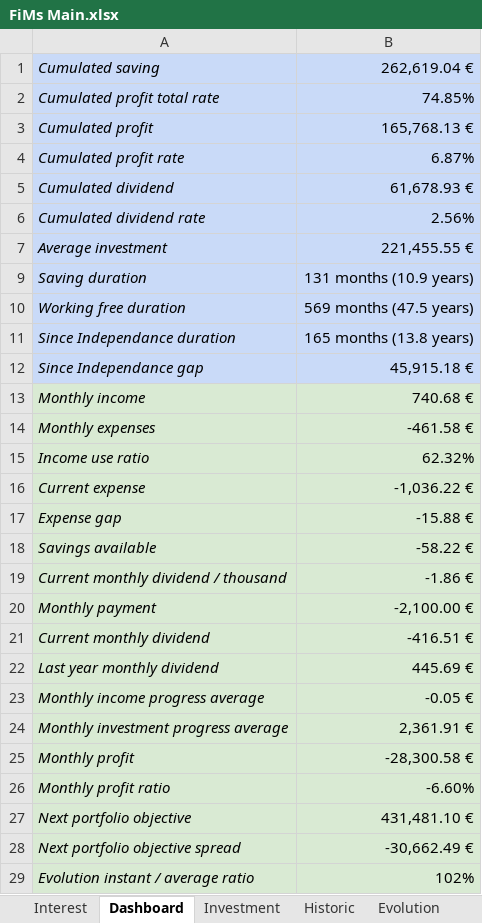
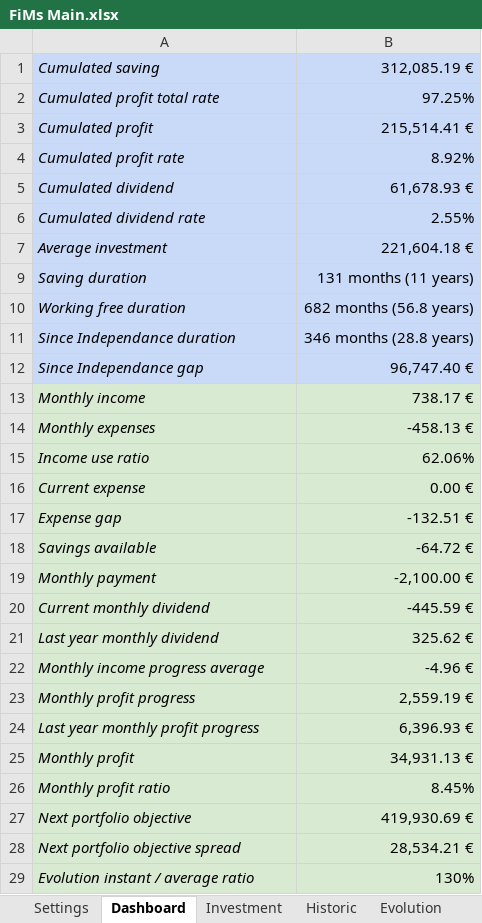
Before and after one commit to flodef/FiMs, an Excel workbook: Data/FiMs Main.xlsx, sheet Dashboard, drawn as a sheet; only a part is shown; values as stored, in another font and other column widths than the file's, no borders; charts and pictures and conditional formats not drawn; removed rows and columns are numbered as before the commit, all else as after; the diff covers the shown part only; the diff names each change by its address in the sheet, - before the commit and + after, or states it on an @@ line.

Commit message:
BUG : When updating allocation, owned value not displayed properly SS : Swap row in dashboard (added monthly profit progress) SS : Add a default value =2 in precision for function _toFixed

```diff
--- a/Data/FiMs Main.xlsx (sheet Dashboard)
+++ b/Data/FiMs Main.xlsx (sheet Dashboard)
@@ sheet tab hidden: Interest @@
@@ sheet tab unhidden: Settings @@
-B1: 262,619.04 €
+B1: 312,085.19 €
-B2: 74.85%
+B2: 97.25%
-B3: 165,768.13 €
+B3: 215,514.41 €
-B4: 6.87%
+B4: 8.92%
-B6: 2.56%
+B6: 2.55%
-B7: 221,455.55 €
+B7: 221,604.18 €
-B9: 131 months (10.9 years)
+B9: 131 months (11 years)
-B10: 569 months (47.5 years)
+B10: 682 months (56.8 years)
-B11: 165 months (13.8 years)
+B11: 346 months (28.8 years)
-B12: 45,915.18 €
+B12: 96,747.40 €
-B13: 740.68 €
+B13: 738.17 €
-B14: -461.58 €
+B14: -458.13 €
-B15: 62.32%
+B15: 62.06%
-B16: -1,036.22 €
+B16: 0.00 €
-B17: -15.88 €
+B17: -132.51 €
-B18: -58.22 €
+B18: -64.72 €
-row 19: Current monthly dividend / thousand | -1.86 €
-B20: -416.51 €
+B20: -445.59 €
-B21: 445.69 €
+B21: 325.62 €
-B22: -0.05 €
+B22: -4.96 €
-row 24: Monthly investment progress average | 2,361.91 €
+row 23: Monthly profit progress | 2,559.19 €
+row 24: Last year monthly profit progress | 6,396.93 €
-B25: -28,300.58 €
+B25: 34,931.13 €
-B26: -6.60%
+B26: 8.45%
-B27: 431,481.10 €
+B27: 419,930.69 €
-B28: -30,662.49 €
+B28: 28,534.21 €
-B29: 102%
+B29: 130%
```
Also changed, not shown: 34 edited cells elsewhere in this sheet, sheet Historic, sheet Investment, sheet Price, sheet Evolution, sheet AllocationHistoric, sheet Allocation, 3 more sheets, formulas that keep their value, hidden cells, 1 other file.
